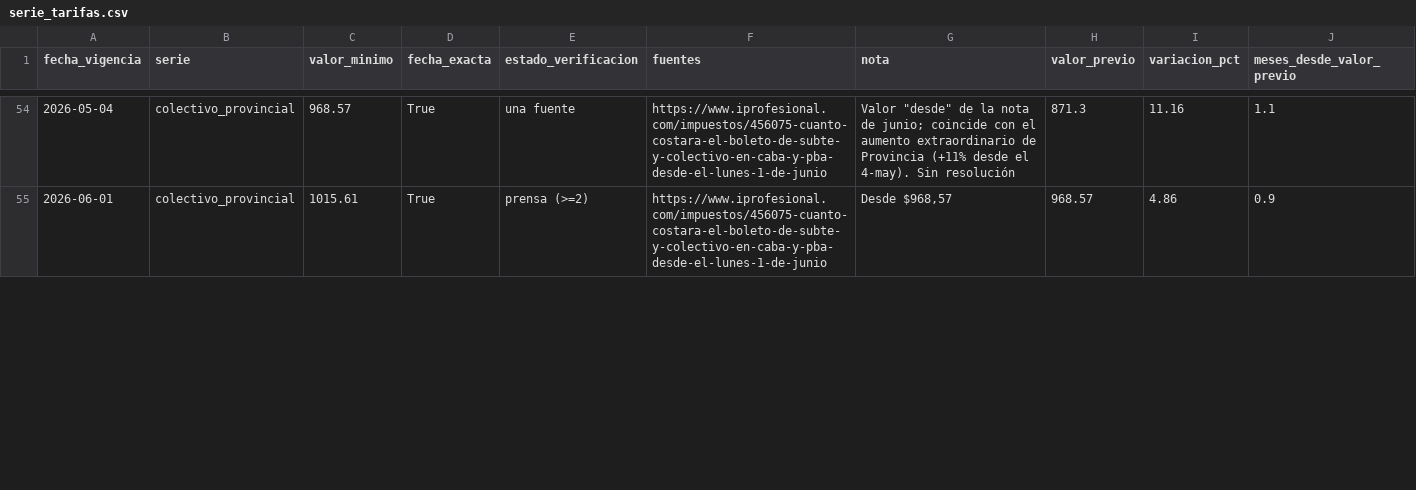
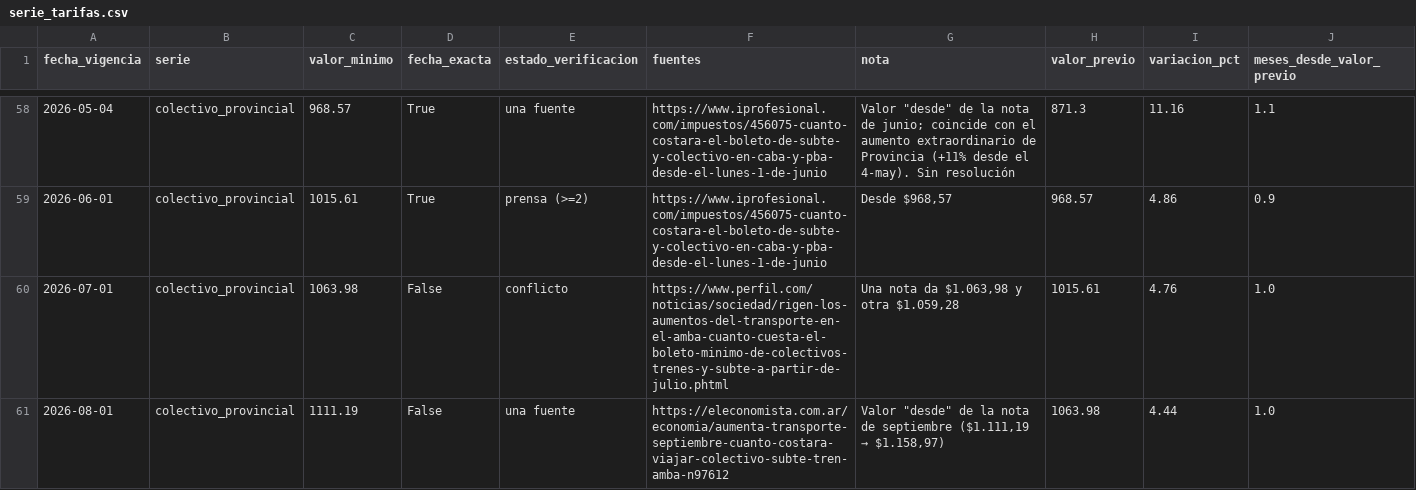
Before and after one commit to Arey14/sube-series-tiempo-amba, a CSV file: data/hitos/serie_tarifas.csv, drawn as a sheet; only a part is shown, gaps mark what is left out; the diff covers the shown part only.

```diff
--- a/data/hitos/serie_tarifas.csv
+++ b/data/hitos/serie_tarifas.csv
@@ -55 +59,3 @@
 2026-06-01,colectivo_provincial,1015.61,True,prensa (>=2),https://www.iprofesional.com/impuestos/456075-cuanto-costara-el-boleto-de-subte-y-colectivo-en-caba-y-pba-desde-el-lunes-1-de-junio,"Desde $968,57",968.57,4.86,0.9
+2026-07-01,colectivo_provincial,1063.98,False,conflicto,https://www.perfil.com/noticias/sociedad/rigen-los-aumentos-del-transporte-en-el-amba-cuanto-cuesta-el-boleto-minimo-de-colectivos-trenes-y-subte-a-partir-de-julio.phtml,"Una nota da $1.063,98 y otra $1.059,28",1015.61,4.76,1.0
+2026-08-01,colectivo_provincial,1111.19,False,una fuente,https://eleconomista.com.ar/economia/aumenta-transporte-septiembre-cuanto-costara-viajar-colectivo-subte-tren-amba-n97612,"Valor ""desde"" de la nota de septiembre ($1.111,19 → $1.158,97)",1063.98,4.44,1.0
```
Also changed, not shown: 6 added rows and 15 edited cells elsewhere in this file, data/hitos/hitos_tarifas.csv, data/hitos/serie_tarifas_diaria.csv, 3 other files.
